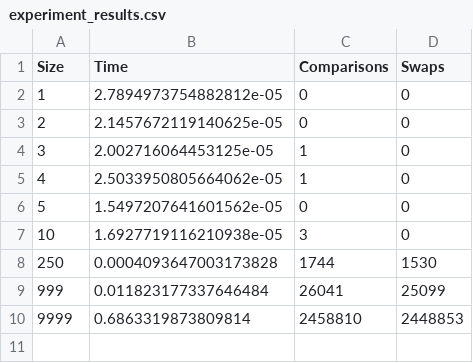
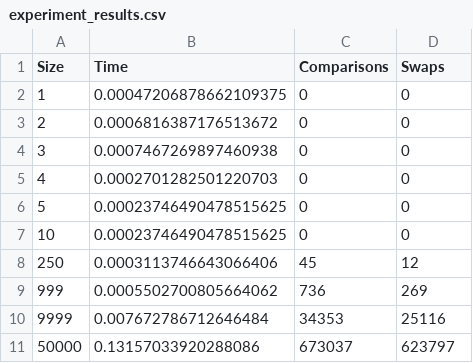
Before and after one commit to salesiojoseph003-star/BUCKET-SORT-ASSIGNMENT, a CSV file: results/experiment_results.csv, drawn as a sheet.

Commit message:
Optimize bucket sort: increase buckets to 1000, reduce test sizes for faster execution, update results and charts

```diff
--- a/results/experiment_results.csv
+++ b/results/experiment_results.csv
@@ -1,10 +1,11 @@
 Size,Time,Comparisons,Swaps
-1,2.7894973754882812e-05,0,0
-2,2.1457672119140625e-05,0,0
-3,2.002716064453125e-05,1,0
-4,2.5033950805664062e-05,1,0
-5,1.5497207641601562e-05,0,0
-10,1.6927719116210938e-05,3,0
-250,0.0004093647003173828,1744,1530
-999,0.011823177337646484,26041,25099
-9999,0.6863319873809814,2458810,2448853
+1,0.00047206878662109375,0,0
+2,0.0006816387176513672,0,0
+3,0.0007467269897460938,0,0
+4,0.0002701282501220703,0,0
+5,0.00023746490478515625,0,0
+10,0.00023746490478515625,0,0
+250,0.0003113746643066406,45,12
+999,0.0005502700805664062,736,269
+9999,0.007672786712646484,34353,25116
+50000,0.13157033920288086,673037,623797
```
Also changed, not shown: 3 other files.
